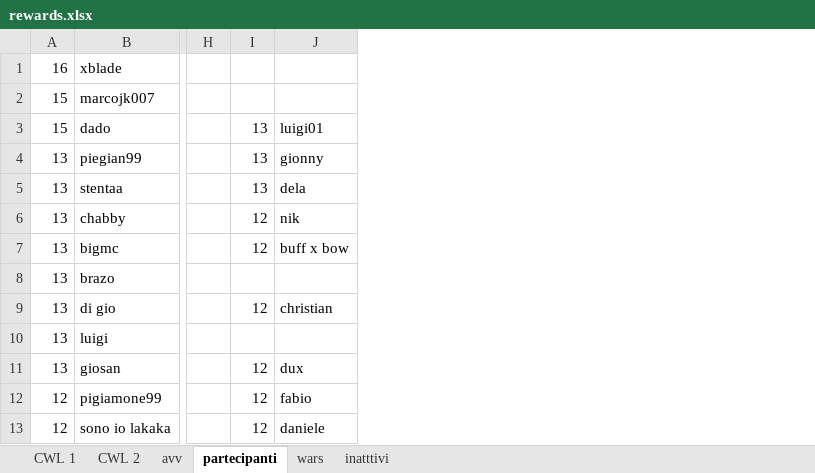
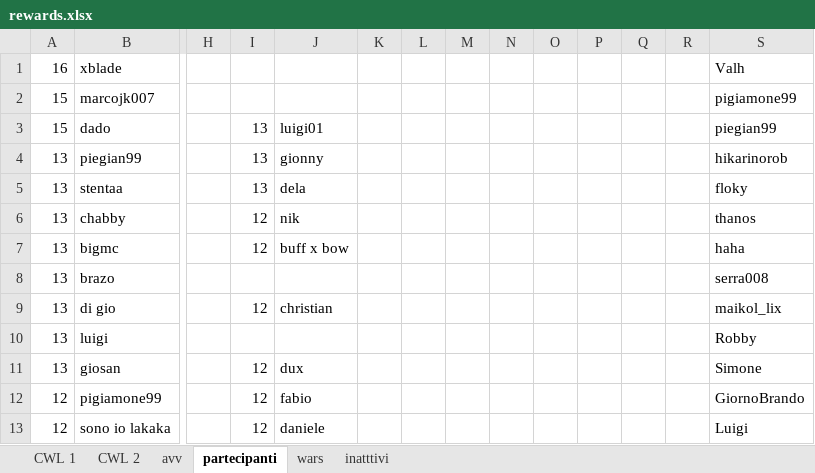
Before and after one commit to piegian99ita/clashMacacos, an Excel workbook: rewards.xlsx, sheet partecipanti, drawn as a sheet; only a part is shown, gaps mark what is left out; values as stored, in another font and other column widths than the file's, no borders; the diff names each change by its address in the sheet, - before the commit and + after, or states it on an @@ line.

```diff
--- a/rewards.xlsx (sheet partecipanti)
+++ b/rewards.xlsx (sheet partecipanti)
+column K, empty
+column L, empty
+column M, empty
+column N, empty
+column O, empty
+column P, empty
+column Q, empty
+column R, empty
+column S, rows 1-13: Valh | pigiamone99 | piegian99 | hikarinorob | floky | thanos | haha | serra008 | maikol_lix | Robby | Simone | GiornoBrando | Luigi
```
Also changed, not shown: sheet wars, formulas that keep their value, cc_cg_events.xlsx.
